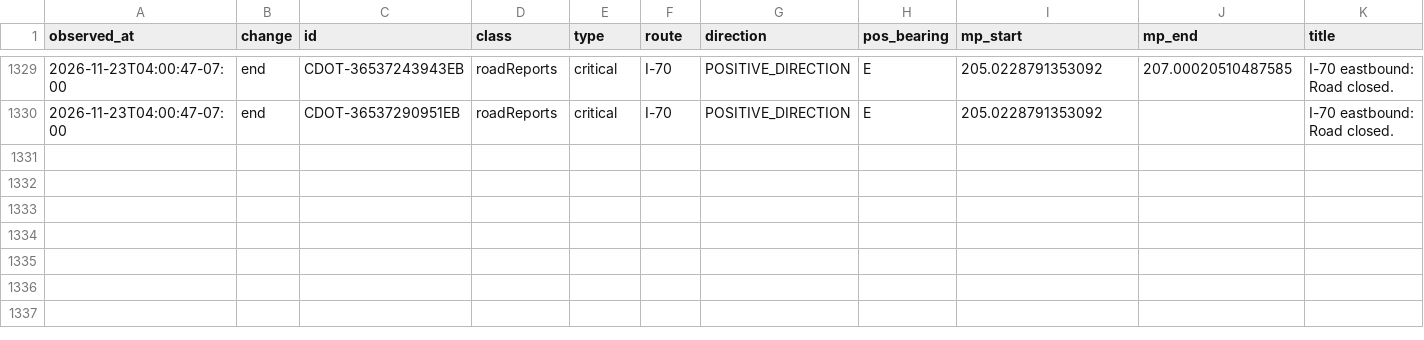
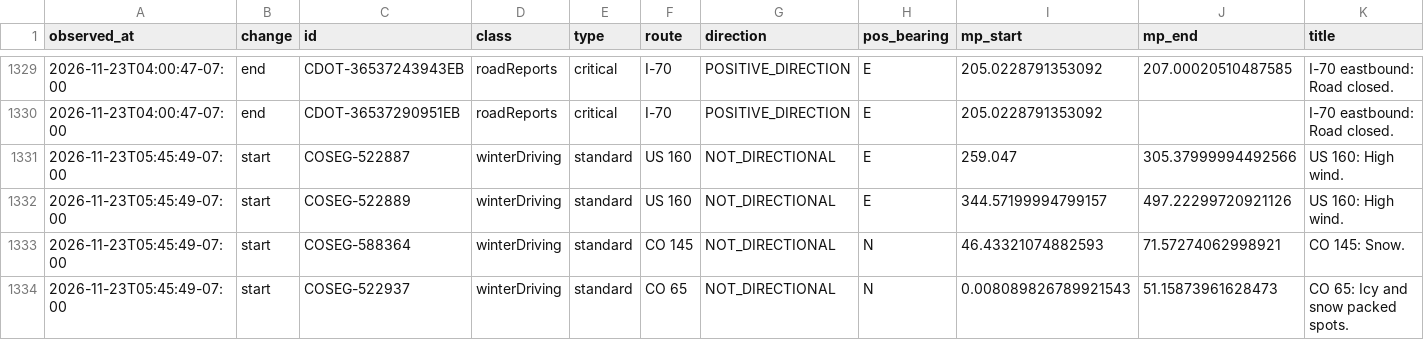
Before and after one commit to i70skibum/ski-logger, a CSV file: data/events/2026-11.csv, drawn as a sheet; only a part is shown, gaps mark what is left out; rows hold the shown columns only; the diff names each change by its address in the sheet, - before the commit and + after, or states it on an @@ line.

Commit message:
data 2026-11-23T12:49Z

```diff
--- a/data/events/2026-11.csv
+++ b/data/events/2026-11.csv
+row 1331: 2026-11-23T05:45:49-07:00 | start | COSEG-522887 | winterDriving | standard | US 160 | NOT_DIRECTIONAL | E | 259.047 | 305.37999994492566 | US 160: High wind.
+row 1332: 2026-11-23T05:45:49-07:00 | start | COSEG-522889 | winterDriving | standard | US 160 | NOT_DIRECTIONAL | E | 344.57199994799157 | 497.22299720921126 | US 160: High wind.
+row 1333: 2026-11-23T05:45:49-07:00 | start | COSEG-588364 | winterDriving | standard | CO 145 | NOT_DIRECTIONAL | N | 46.43321074882593 | 71.57274062998921 | CO 145: Snow.
+row 1334: 2026-11-23T05:45:49-07:00 | start | COSEG-522937 | winterDriving | standard | CO 65 | NOT_DIRECTIONAL | N | 0.008089826789921543 | 51.15873961628473 | CO 65: Icy and snow packed spots.
```
Also changed, not shown: data/errors/2026-11.csv, data/road_conditions/2026-11.csv, 7 other files.
